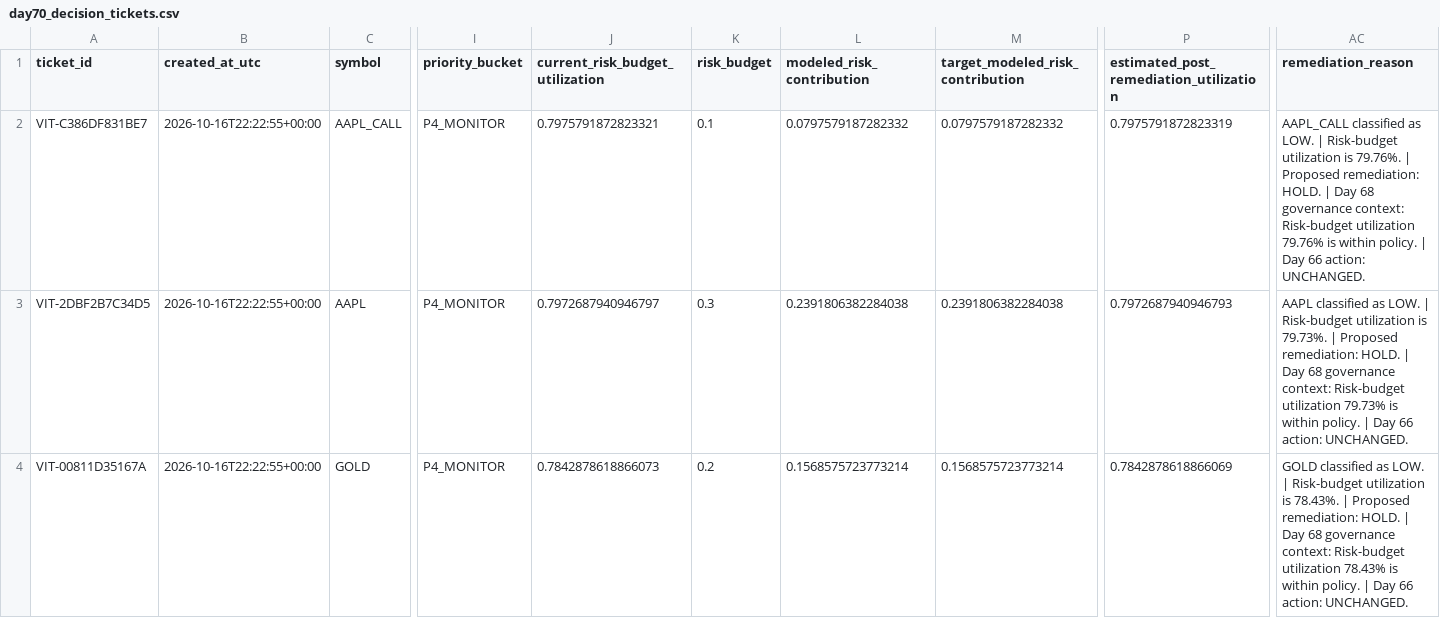
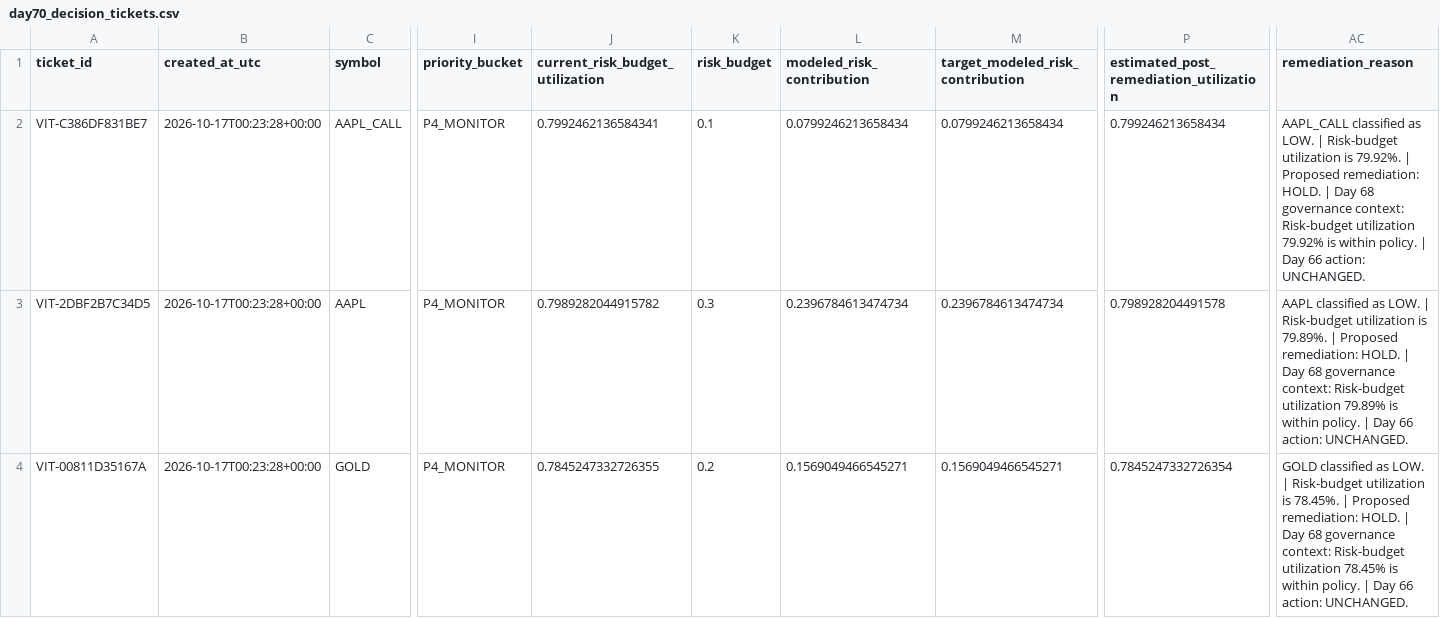
Before and after one commit to Agunp1/AI-Financial-Analyst, a CSV file: day70_decision_tickets.csv, drawn as a sheet; only a part is shown, gaps mark what is left out; the diff covers the shown part only; the diff names each change by its address in the sheet, - before the commit and + after, or states it on an @@ line.

```diff
--- a/day70_decision_tickets.csv
+++ b/day70_decision_tickets.csv
-B2:B4 (created_at_utc): 2026-10-16T22:22:55+00:00
+B2:B4 (created_at_utc): 2026-10-17T00:23:28+00:00
-J2 (current_risk_budget_utilization): 0.7975791872823321
+J2 (current_risk_budget_utilization): 0.7992462136584341
-L2 (modeled_risk_contribution): 0.0797579187282332
+L2 (modeled_risk_contribution): 0.0799246213658434
-M2 (target_modeled_risk_contribution): 0.0797579187282332
+M2 (target_modeled_risk_contribution): 0.0799246213658434
-P2: 0.7975791872823319
+P2: 0.799246213658434
-AC2 (remediation_reason): …utilization is 79.76%. | Proposed remediation: HOLD. | Day 68 governance context: Risk-budget utilization 79.76% is within…
+AC2 (remediation_reason): …utilization is 79.92%. | Proposed remediation: HOLD. | Day 68 governance context: Risk-budget utilization 79.92% is within…
-J3 (current_risk_budget_utilization): 0.7972687940946797
+J3 (current_risk_budget_utilization): 0.7989282044915782
-L3 (modeled_risk_contribution): 0.2391806382284038
+L3 (modeled_risk_contribution): 0.2396784613474734
-M3 (target_modeled_risk_contribution): 0.2391806382284038
+M3 (target_modeled_risk_contribution): 0.2396784613474734
-P3: 0.7972687940946793
+P3: 0.798928204491578
-AC3 (remediation_reason): …utilization is 79.73%. | Proposed remediation: HOLD. | Day 68 governance context: Risk-budget utilization 79.73% is within…
+AC3 (remediation_reason): …utilization is 79.89%. | Proposed remediation: HOLD. | Day 68 governance context: Risk-budget utilization 79.89% is within…
-J4 (current_risk_budget_utilization): 0.7842878618866073
+J4 (current_risk_budget_utilization): 0.7845247332726355
-L4 (modeled_risk_contribution): 0.1568575723773214
+L4 (modeled_risk_contribution): 0.1569049466545271
-M4 (target_modeled_risk_contribution): 0.1568575723773214
+M4 (target_modeled_risk_contribution): 0.1569049466545271
-P4: 0.7842878618866069
+P4: 0.7845247332726354
-AC4 (remediation_reason): …utilization is 78.43%. | Proposed remediation: HOLD. | Day 68 governance context: Risk-budget utilization 78.43% is within…
+AC4 (remediation_reason): …utilization is 78.45%. | Proposed remediation: HOLD. | Day 68 governance context: Risk-budget utilization 78.45% is within…
```
Also changed, not shown: 37 edited cells elsewhere in this file, day67_asset_class_risk_monitor.csv, day67_instrument_risk_monitor.csv, 19 other files.
